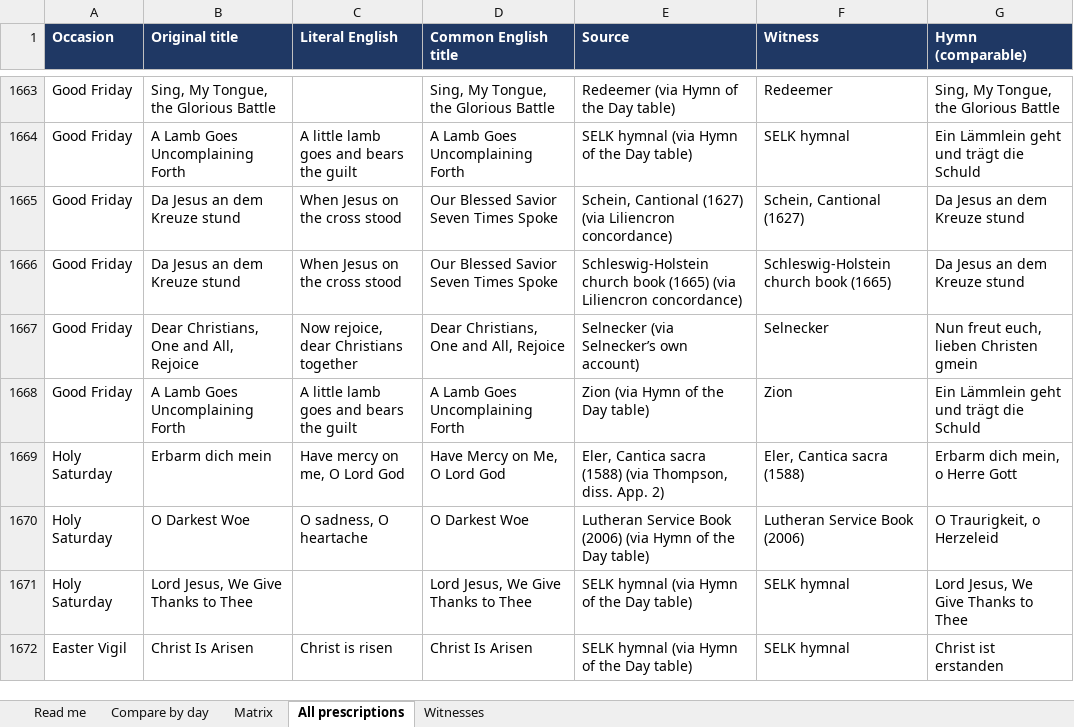
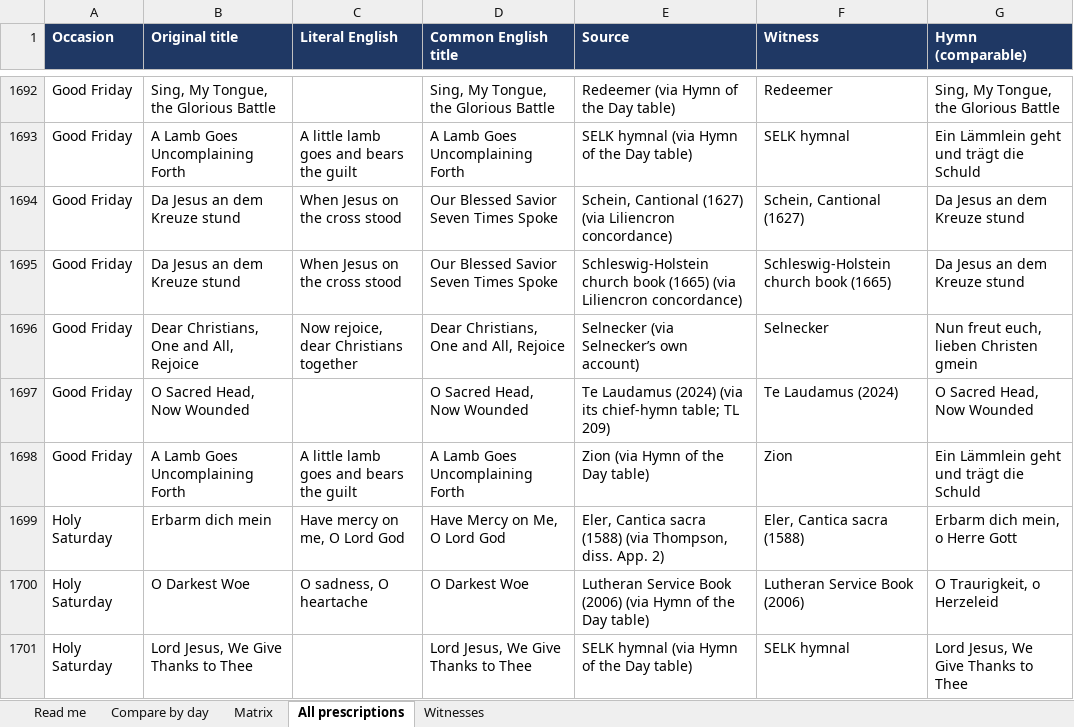
Before and after one commit to sethkasten/sehling-corpus, an Excel workbook: hymns.xlsx, sheet All prescriptions, drawn as a sheet; only a part is shown, gaps mark what is left out; the shorter side is filled out with more unchanged rows; values as stored, in another font and other column widths than the file's, no borders; the diff covers the shown part only; the diff names each change by its address in the sheet, - before the commit and + after, or states it on an @@ line.

```diff
--- a/hymns.xlsx (sheet All prescriptions)
+++ b/hymns.xlsx (sheet All prescriptions)
+row 1697: Good Friday | O Sacred Head, Now Wounded |  | O Sacred Head, Now Wounded | Te Laudamus (2024) (via its chief-hymn table; TL 209) | Te Laudamus (2024) | O Sacred Head, Now Wounded
```
Also changed, not shown: 87 added rows, 3 removed rows and 57 edited cells elsewhere in this sheet, sheet Compare by day, sheet Matrix, sheet Witnesses, sheet Read me, 10 other files.
